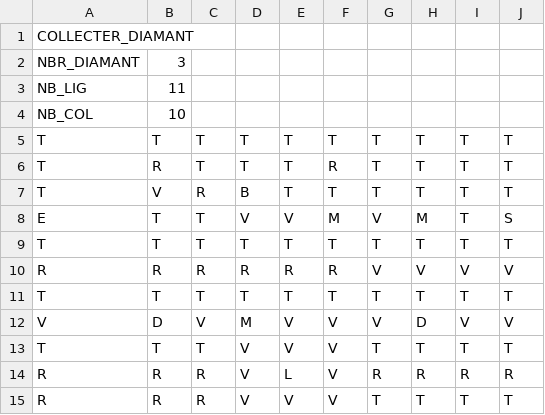
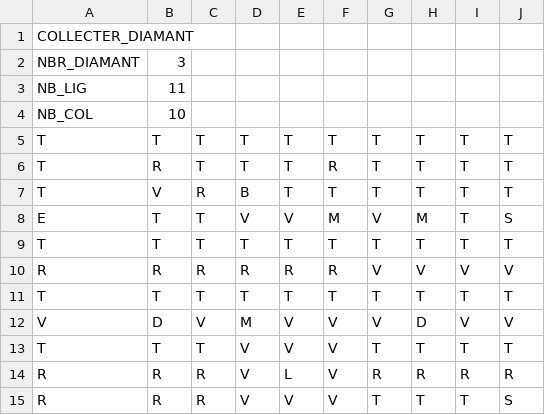
Before and after one commit to FabKlo/Boulder_Dash_DENGLER_KLODZINSKI, a CSV file: plateaux/plateau1.csv, drawn as a sheet.

```diff
--- a/plateaux/plateau1.csv
+++ b/plateaux/plateau1.csv
@@ -14,2 +14,2 @@ T;T;T;V;V;V;T;T;T;T;
 R;R;R;V;L;V;R;R;R;R;
-R;R;R;V;V;V;T;T;T;T;
+R;R;R;V;V;V;T;T;T;S;
```
Also changed, not shown: plateaux/plateau2.csv, plateaux/plateau3.csv, 12 other files.
